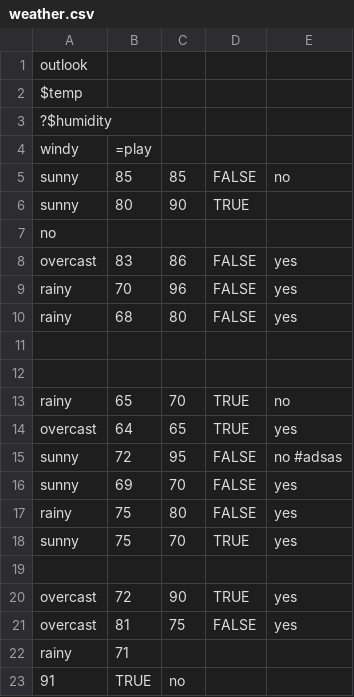
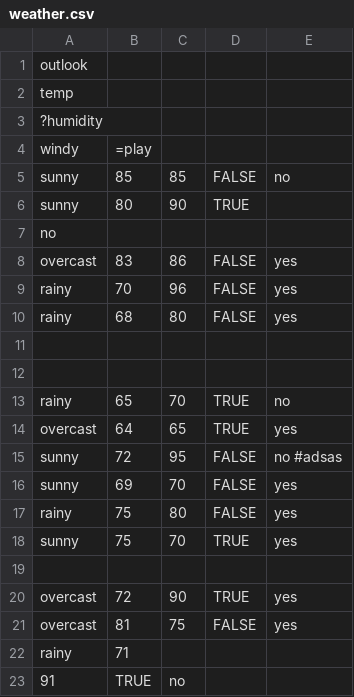
Before and after one commit to timm/luamine, a CSV file: data/weather.csv, drawn as a sheet.

```diff
--- a/data/weather.csv
+++ b/data/weather.csv
@@ -1,4 +1,4 @@
 outlook,
-$temp,
-?$humidity,
+temp,
+?humidity,
 windy,=play
```
Also changed, not shown: 4 other files.
